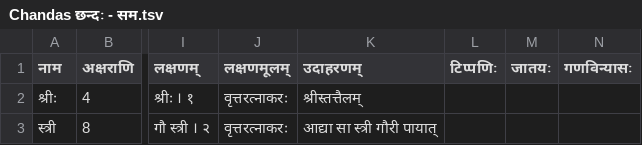
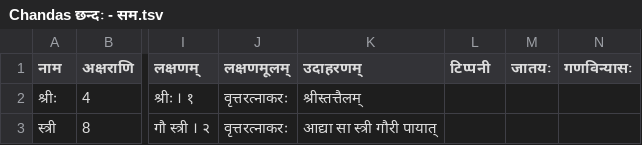
Before and after one commit to indic-dict/stardict-sanskrit-kAvya, a TSV file: Chandas/mUlam/Chandas छन्दः - सम.tsv, drawn as a sheet; only a part is shown, gaps mark what is left out; the diff names each change by its address in the sheet, - before the commit and + after, or states it on an @@ line.

```diff
--- a/Chandas/mUlam/Chandas छन्दः - सम.tsv
+++ b/Chandas/mUlam/Chandas छन्दः - सम.tsv
-L1: टिप्पणिः
+L1: टिप्पनी
```
Also changed, not shown: 3 other files.
